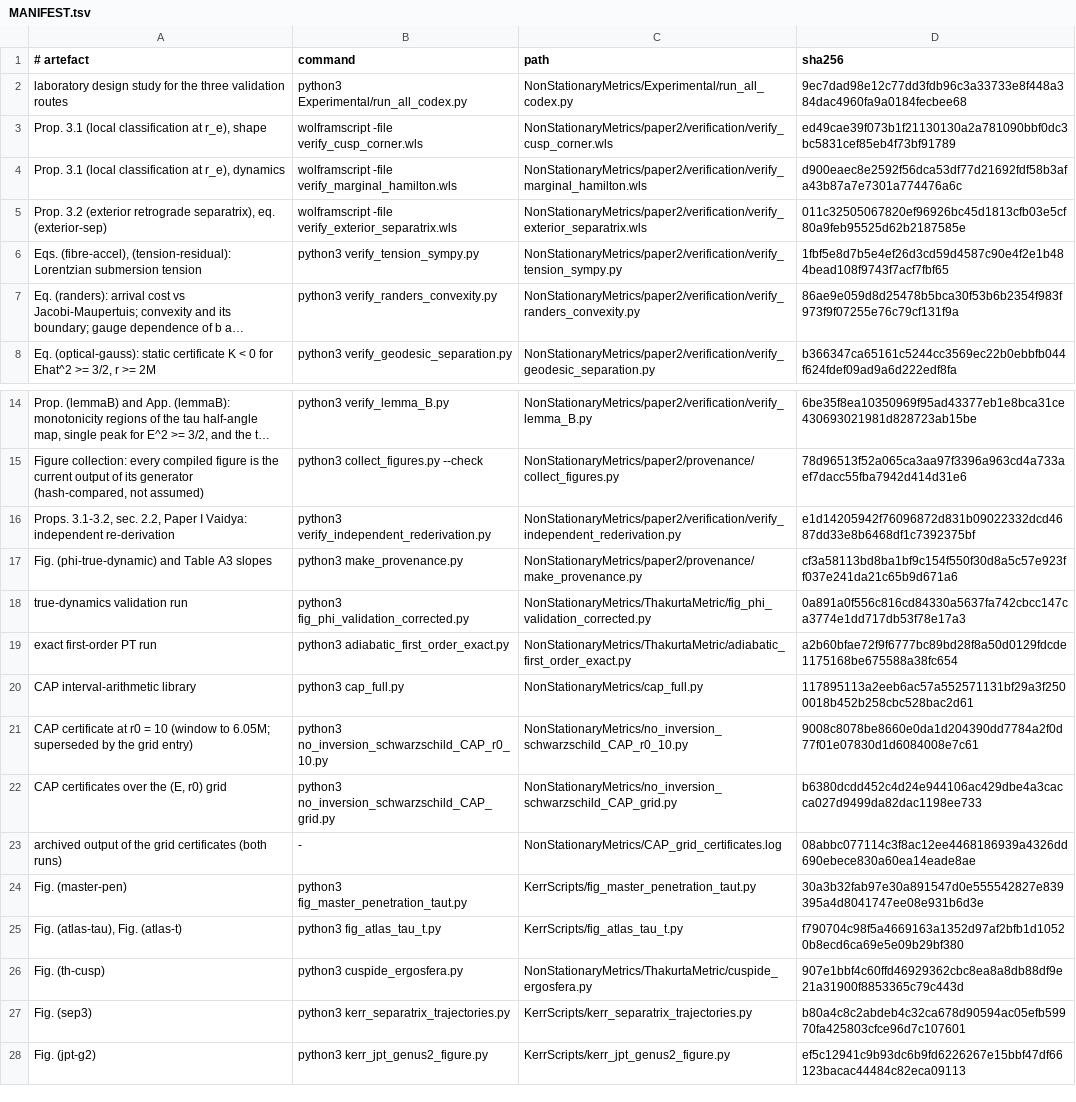
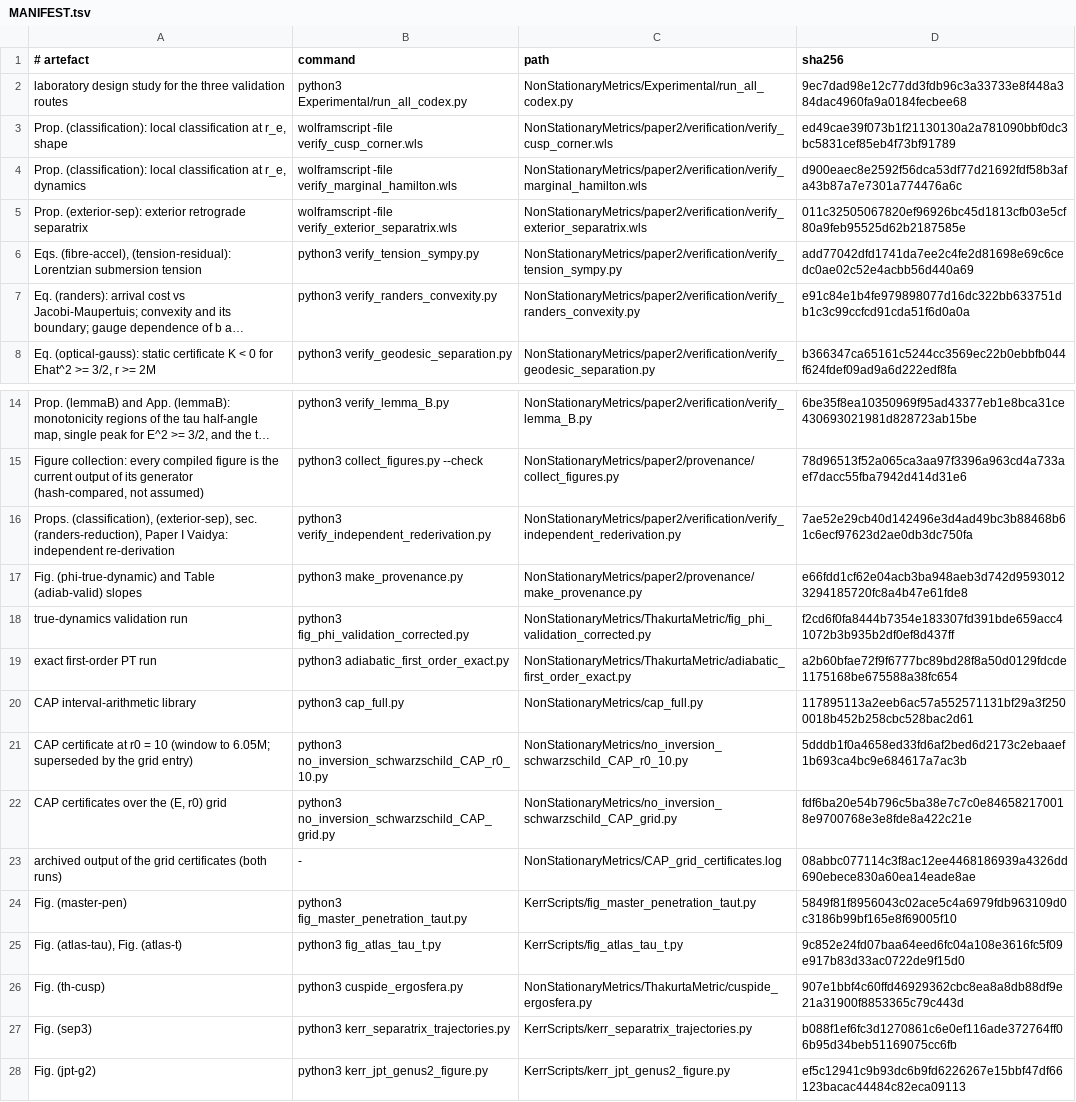
Before and after one commit to ImanetorX98/NonStationaryBrachistochrone, a TSV file: NonStationaryMetrics/paper2/provenance/MANIFEST.tsv, drawn as a sheet; only a part is shown, gaps mark what is left out; long unchanged cells end in …; the diff names each change by its address in the sheet, - before the commit and + after, or states it on an @@ line.

```diff
--- a/NonStationaryMetrics/paper2/provenance/MANIFEST.tsv
+++ b/NonStationaryMetrics/paper2/provenance/MANIFEST.tsv
-A3 (# artefact): Prop. 3.1 (local classification at r_e), shape
+A3 (# artefact): Prop. (classification): local classification at r_e, shape
-A4 (# artefact): Prop. 3.1 (local classification at r_e), dynamics
+A4 (# artefact): Prop. (classification): local classification at r_e, dynamics
-A5 (# artefact): Prop. 3.2 (exterior retrograde separatrix), eq. (exterior-sep)
+A5 (# artefact): Prop. (exterior-sep): exterior retrograde separatrix
-D6 (sha256): 1fbf5e8d7b5e4ef26d3cd59d4587c90e4f2e1b484bead108f9743f7acf7fbf65
+D6 (sha256): add77042dfd1741da7ee2c4fe2d81698e69c6cedc0ae02c52e4acbb56d440a69
-D7 (sha256): 86ae9e059d8d25478b5bca30f53b6b2354f983f973f9f07255e76c79cf131f9a
+D7 (sha256): e91c84e1b4fe979898077d16dc322bb633751db1c3c99ccfcd91cda51f6d0a0a
-A16 (# artefact): Props. 3.1-3.2, sec. 2.2, Paper I…
+A16 (# artefact): Props. (classification), (exterior-sep), sec. (randers-reduction), Paper I…
-D16 (sha256): e1d14205942f76096872d831b09022332dcd4687dd33e8b6468df1c7392375bf
+D16 (sha256): 7ae52e29cb40d142496e3d4ad49bc3b88468b61c6ecf97623d2ae0db3dc750fa
-A17 (# artefact): …and Table A3 slopes
+A17 (# artefact): …and Table (adiab-valid) slopes
-D17 (sha256): cf3a58113bd8ba1bf9c154f550f30d8a5c57e923ff037e241da21c65b9d671a6
+D17 (sha256): e66fdd1cf62e04acb3ba948aeb3d742d95930123294185720fc8a4b47e61fde8
-D18 (sha256): 0a891a0f556c816cd84330a5637fa742cbcc147ca3774e1dd717db53f78e17a3
+D18 (sha256): f2cd6f0fa8444b7354e183307fd391bde659acc41072b3b935b2df0ef8d437ff
-D21 (sha256): 9008c8078be8660e0da1d204390dd7784a2f0d77f01e07830d1d6084008e7c61
+D21 (sha256): 5dddb1f0a4658ed33fd6af2bed6d2173c2ebaaef1b693ca4bc9e684617a7ac3b
-D22 (sha256): b6380dcdd452c4d24e944106ac429dbe4a3cacca027d9499da82dac1198ee733
+D22 (sha256): fdf6ba20e54b796c5ba38e7c7c0e846582170018e9700768e3e8fde8a422c21e
-D24 (sha256): 30a3b32fab97e30a891547d0e555542827e839395a4d8041747ee08e931b6d3e
+D24 (sha256): 5849f81f8956043c02ace5c4a6979fdb963109d0c3186b99bf165e8f69005f10
-D25 (sha256): f790704c98f5a4669163a1352d97af2bfb1d10520b8ecd6ca69e5e09b29bf380
+D25 (sha256): 9c852e24fd07baa64eed6fc04a108e3616fc5f09e917b83d33ac0722de9f15d0
-D27 (sha256): b80a4c8c2abdeb4c32ca678d90594ac05efb59970fa425803cfce96d7c107601
+D27 (sha256): b088f1ef6fc3d1270861c6e0ef116ade372764ff06b95d34beb51169075cc6fb
```
Also changed, not shown: 51 other files.
